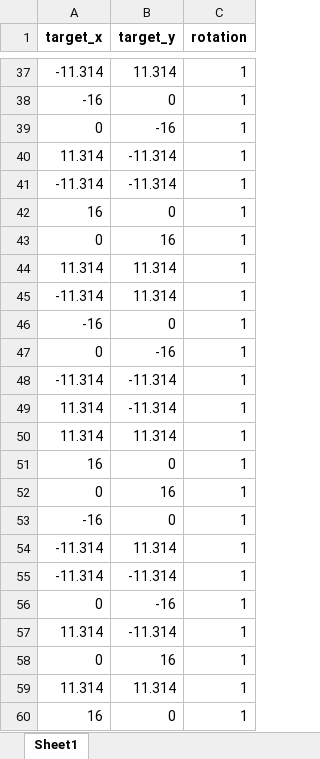
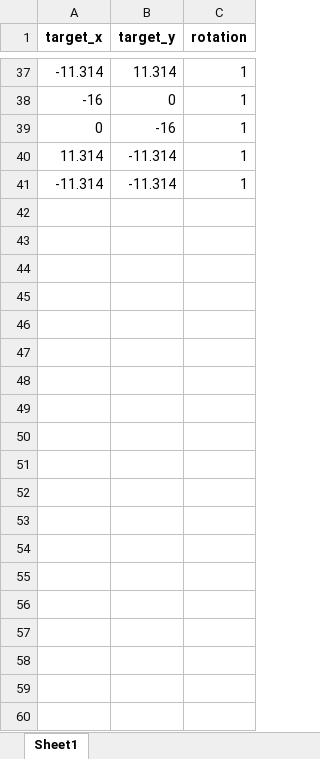
Before and after one commit to YixinWan/EyeHand_8T_LP, an Excel workbook: conditions_rotation.xlsx, sheet Sheet1, drawn as a sheet; only a part is shown, gaps mark what is left out; values as stored, in another font and other column widths than the file's, no borders; the diff covers the shown part only; the diff names each change by its address in the sheet, - before the commit and + after, or states it on an @@ line.

Commit message:
Add files via upload
baseline-30trials; rotation-40trials; aftereffect-30trials

```diff
--- a/conditions_rotation.xlsx (sheet Sheet1)
+++ b/conditions_rotation.xlsx (sheet Sheet1)
-row 42: 16 | 0 | 1
-row 43: 0 | 16 | 1
-row 44: 11.314 | 11.314 | 1
-row 45: -11.314 | 11.314 | 1
-row 46: -16 | 0 | 1
-row 47: 0 | -16 | 1
-row 48: -11.314 | -11.314 | 1
-row 49: 11.314 | -11.314 | 1
-row 50: 11.314 | 11.314 | 1
-row 51: 16 | 0 | 1
-row 52: 0 | 16 | 1
-row 53: -16 | 0 | 1
-row 54: -11.314 | 11.314 | 1
-row 55: -11.314 | -11.314 | 1
-row 56: 0 | -16 | 1
-row 57: 11.314 | -11.314 | 1
-row 58: 0 | 16 | 1
-row 59: 11.314 | 11.314 | 1
-row 60: 16 | 0 | 1
```
Also changed, not shown: 21 removed rows elsewhere in this sheet, conditions_aftereffect.xlsx, conditions_baseline.xlsx.
